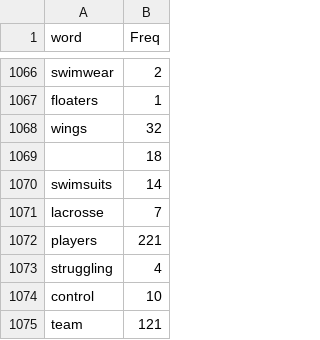
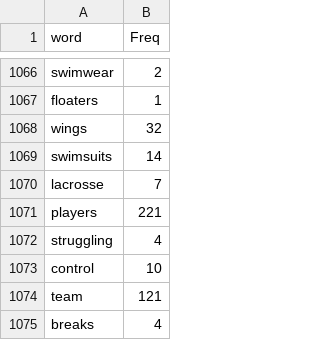
Before and after one commit to sansinghsanjay/Flickr8k_ImageCaptioning, a CSV file: output/intermediate_files/WordFreq.csv, drawn as a sheet; only a part is shown, gaps mark what is left out; the shorter side is filled out with more unchanged rows; the diff names each change by its address in the sheet, - before the commit and + after, or states it on an @@ line.

```diff
--- a/output/intermediate_files/WordFreq.csv
+++ b/output/intermediate_files/WordFreq.csv
-row 1069:  | 18
```
Also changed, not shown: 5 other files.
